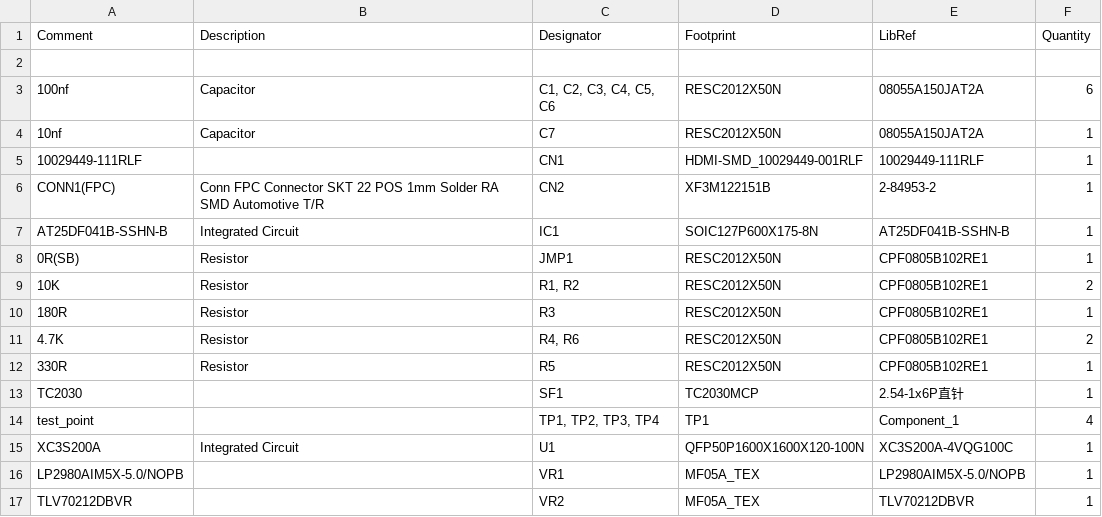
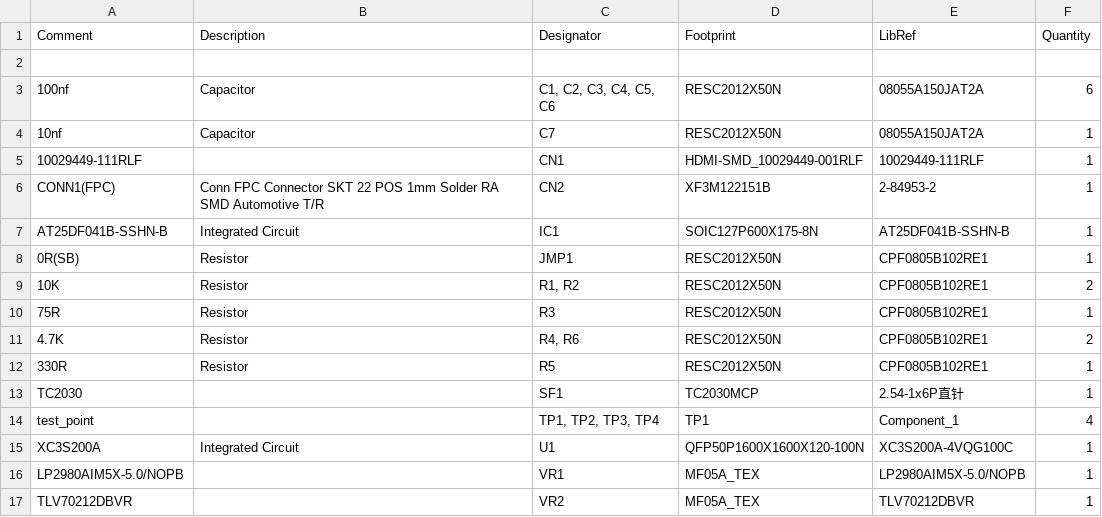
Before and after one commit to DrunkenMonk0001/Shuriken-Video-Panasonic-Q, a CSV file: Out/PanQHDMI_BOM.csv, drawn as a sheet.

Commit message:
minor change to BOM to deal with varied 5v detect

```diff
--- a/Out/PanQHDMI_BOM.csv
+++ b/Out/PanQHDMI_BOM.csv
@@ -9,3 +9,3 @@ Comment,Description,Designator,Footprint,LibRef,Quantity
 "10K","Resistor","R1, R2","RESC2012X50N","CPF0805B102RE1","2"
-"180R","Resistor","R3","RESC2012X50N","CPF0805B102RE1","1"
+"75R","Resistor","R3","RESC2012X50N","CPF0805B102RE1","1"
 "4.7K","Resistor","R4, R6","RESC2012X50N","CPF0805B102RE1","2"
```
